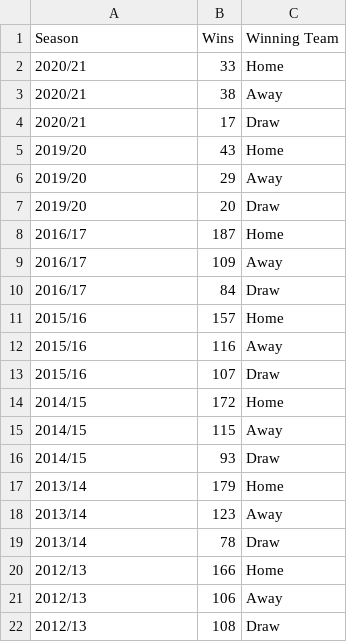
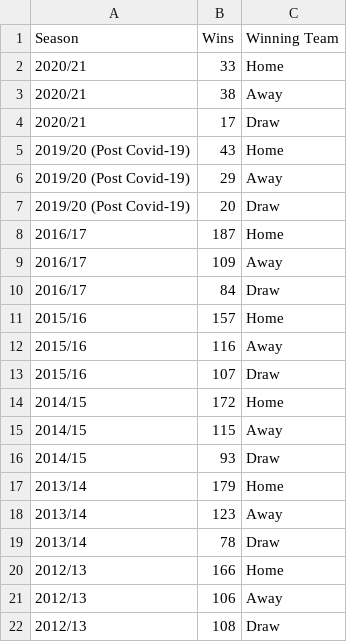
Before and after one commit to UzairCity/DataVI, a CSV file: Home_Advantage.csv, drawn as a sheet.

Commit message:
Aded

```diff
--- a/Home_Advantage.csv
+++ b/Home_Advantage.csv
@@ -4,5 +4,5 @@
 2020/21,17,Draw
-2019/20,43,Home
-2019/20,29,Away
-2019/20,20,Draw
+2019/20 (Post Covid-19),43,Home
+2019/20 (Post Covid-19),29,Away
+2019/20 (Post Covid-19),20,Draw
 2016/17,187,Home
```
